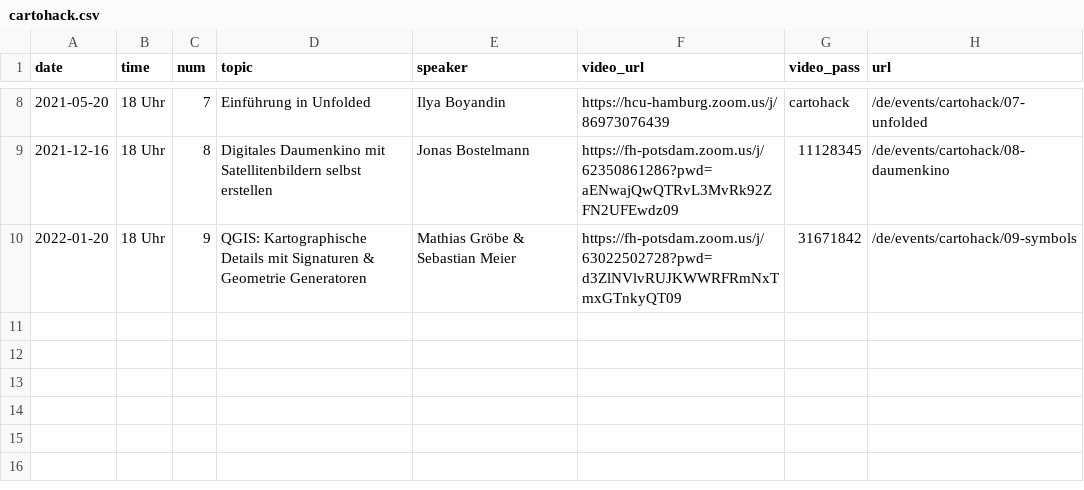
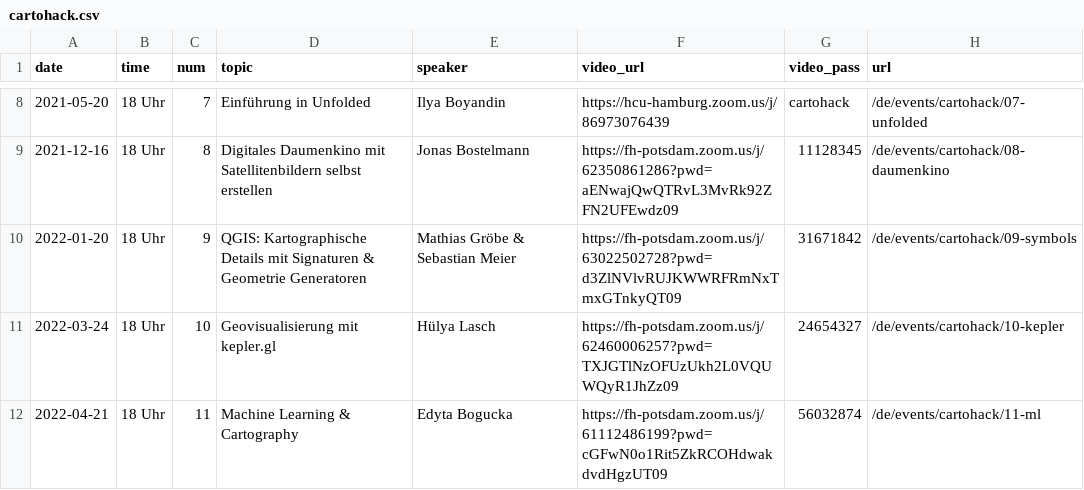
Before and after one commit to sebastian-meier/dgfk-kommission-forschung, a CSV file: _data/cartohack.csv, drawn as a sheet; only a part is shown, gaps mark what is left out; the diff names each change by its address in the sheet, - before the commit and + after, or states it on an @@ line.

Commit message:
cartohack update

```diff
--- a/_data/cartohack.csv
+++ b/_data/cartohack.csv
+row 11: 2022-03-24 | 18 Uhr | 10 | Geovisualisierung mit kepler.gl | Hülya Lasch | https://fh-potsdam.zoom.us/j/62460006257?pwd=TXJGTlNzOFUzUkh2L0VQUWQyR1JhZz09 | 24654327 | /de/events/cartohack/10-kepler
+row 12: 2022-04-21 | 18 Uhr | 11 | Machine Learning & Cartography | Edyta Bogucka | https://fh-potsdam.zoom.us/j/61112486199?pwd=cGFwN0o1Rit5ZkRCOHdwakdvdHgzUT09 | 56032874 | /de/events/cartohack/11-ml
```
Also changed, not shown: 3 other files.
